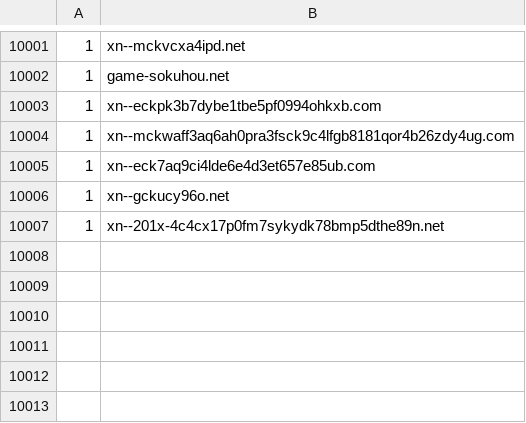
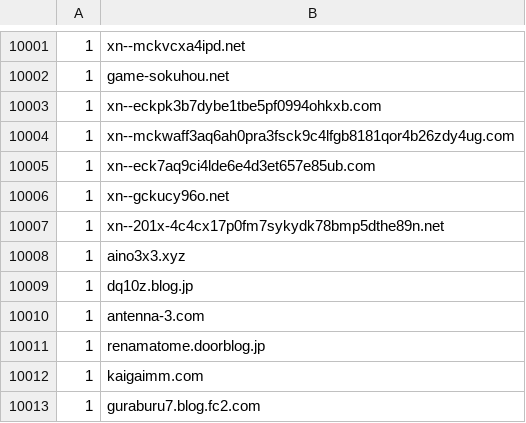
Before and after one commit to umucub/blocklist, a CSV file: Hide Unwanted Results Data.csv, drawn as a sheet; only a part is shown, gaps mark what is left out; the diff names each change by its address in the sheet, - before the commit and + after, or states it on an @@ line.

```diff
--- a/Hide Unwanted Results Data.csv
+++ b/Hide Unwanted Results Data.csv
+row 10008: 1 | aino3x3.xyz
+row 10009: 1 | dq10z.blog.jp
+row 10010: 1 | antenna-3.com
+row 10011: 1 | renamatome.doorblog.jp
+row 10012: 1 | kaigaimm.com
+row 10013: 1 | guraburu7.blog.fc2.com
```
Also changed, not shown: 1 other file.
